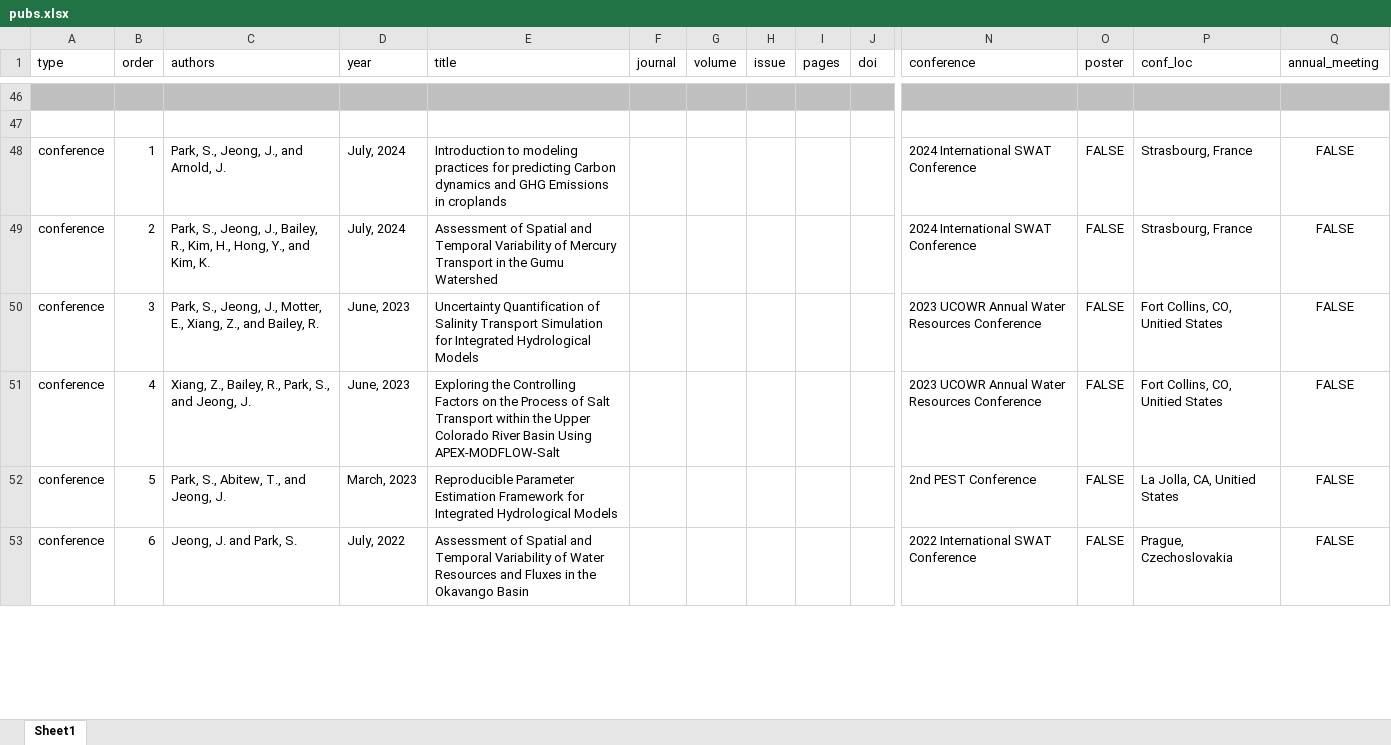
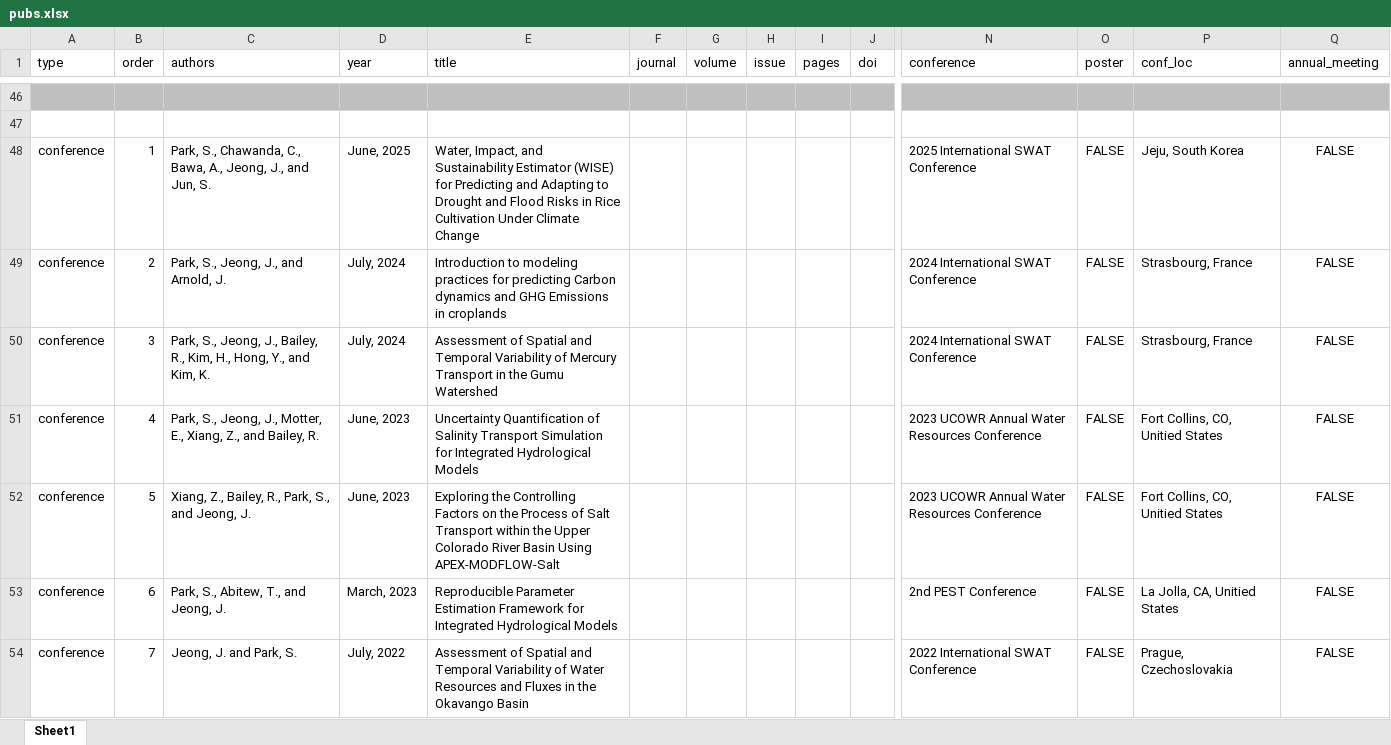
Before and after one commit to spark-hydro/spark-hydro.github.io, an Excel workbook: spark-cv/data/pubs.xlsx, sheet Sheet1, drawn as a sheet; only a part is shown, gaps mark what is left out; values as stored, in another font and other column widths than the file's, no borders; addresses are those after the commit; rows hold the shown columns only; the diff covers the shown part only; the diff names each change by its address in the sheet, - before the commit and + after, or states it on an @@ line.

```diff
--- a/spark-cv/data/pubs.xlsx (sheet Sheet1)
+++ b/spark-cv/data/pubs.xlsx (sheet Sheet1)
+row 48: conference | 1 | Park, S., Chawanda, C., Bawa, A., Jeong, J., and Jun, S. | June, 2025 | Water, Impact, and Sustainability Estimator (WISE) for Predicting and Adapting to Drought and Flood Risks in Rice Cultivation Under Climate Change |  |  |  |  |  | 2025 International SWAT Conference | FALSE | Jeju, South Korea | FALSE
-B49 (order): 1
+B49 (order): 2
-B50 (order): 2
+B50 (order): 3
-B51 (order): 3
+B51 (order): 4
-B52 (order): 4
+B52 (order): 5
-B53 (order): 5
+B53 (order): 6
-B54 (order): 6
+B54 (order): 7
```
Also changed, not shown: 23 edited cells elsewhere in this sheet, spark-cv/data/cv_entries.xlsx, spark-cv/data/research.xlsx, 19 other files.
